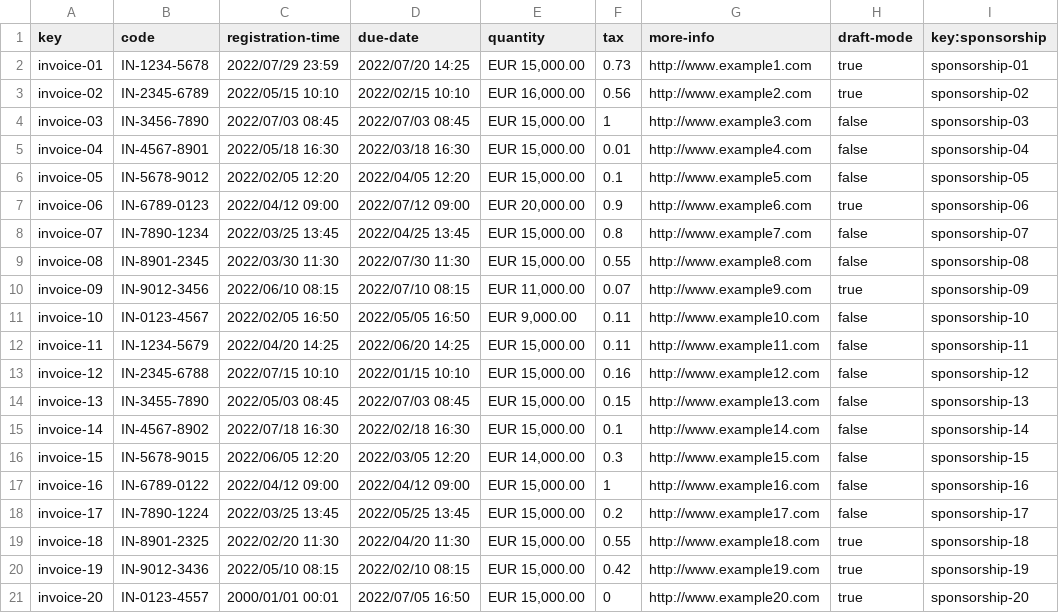
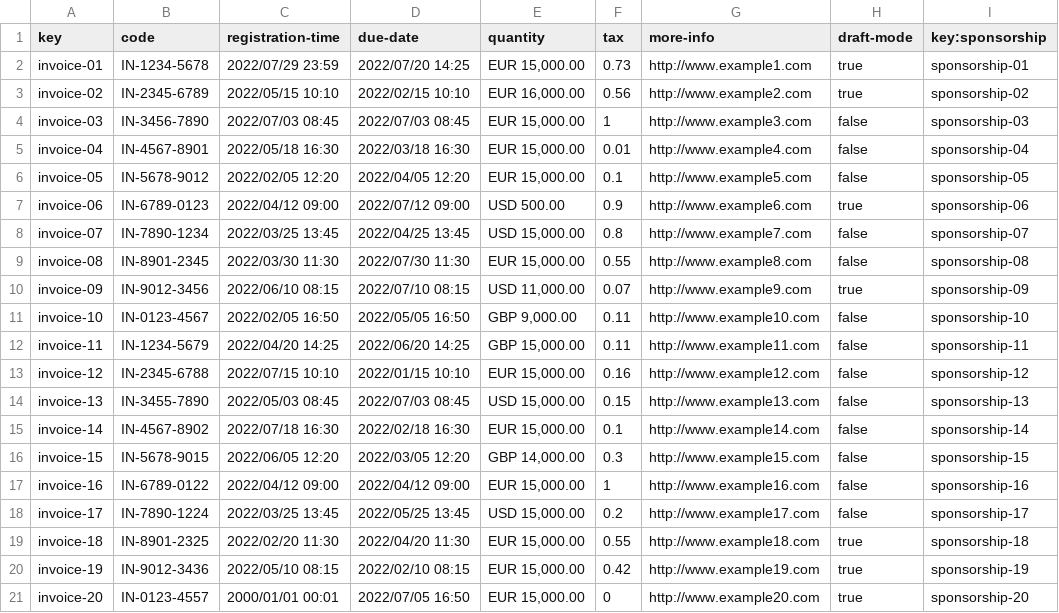
Before and after one commit to DaniFdezCab/DP2-2324-C1-043, a CSV file: src/main/webapp/WEB-INF/resources/sample-data/invoice.csv, drawn as a sheet.

```diff
--- a/src/main/webapp/WEB-INF/resources/sample-data/invoice.csv
+++ b/src/main/webapp/WEB-INF/resources/sample-data/invoice.csv
@@ -6,14 +6,14 @@ invoice-04,IN-4567-8901,2022/05/18 16:30,2022/03/18 16:30,"EUR 15,000.00",0.01,h
 invoice-05,IN-5678-9012,2022/02/05 12:20,2022/04/05 12:20,"EUR 15,000.00",0.1,http://www.example5.com,false,sponsorship-05
-invoice-06,IN-6789-0123,2022/04/12 09:00,2022/07/12 09:00,"EUR 20,000.00",0.9,http://www.example6.com,true,sponsorship-06
-invoice-07,IN-7890-1234,2022/03/25 13:45,2022/04/25 13:45,"EUR 15,000.00",0.8,http://www.example7.com,false,sponsorship-07
+invoice-06,IN-6789-0123,2022/04/12 09:00,2022/07/12 09:00,"USD 500.00",0.9,http://www.example6.com,true,sponsorship-06
+invoice-07,IN-7890-1234,2022/03/25 13:45,2022/04/25 13:45,"USD 15,000.00",0.8,http://www.example7.com,false,sponsorship-07
 invoice-08,IN-8901-2345,2022/03/30 11:30,2022/07/30 11:30,"EUR 15,000.00",0.55,http://www.example8.com,false,sponsorship-08
-invoice-09,IN-9012-3456,2022/06/10 08:15,2022/07/10 08:15,"EUR 11,000.00",0.07,http://www.example9.com,true,sponsorship-09
-invoice-10,IN-0123-4567,2022/02/05 16:50,2022/05/05 16:50,"EUR 9,000.00",0.11,http://www.example10.com,false,sponsorship-10
-invoice-11,IN-1234-5679,2022/04/20 14:25,2022/06/20 14:25,"EUR 15,000.00",0.11,http://www.example11.com,false,sponsorship-11
+invoice-09,IN-9012-3456,2022/06/10 08:15,2022/07/10 08:15,"USD 11,000.00",0.07,http://www.example9.com,true,sponsorship-09
+invoice-10,IN-0123-4567,2022/02/05 16:50,2022/05/05 16:50,"GBP 9,000.00",0.11,http://www.example10.com,false,sponsorship-10
+invoice-11,IN-1234-5679,2022/04/20 14:25,2022/06/20 14:25,"GBP 15,000.00",0.11,http://www.example11.com,false,sponsorship-11
 invoice-12,IN-2345-6788,2022/07/15 10:10,2022/01/15 10:10,"EUR 15,000.00",0.16,http://www.example12.com,false,sponsorship-12
-invoice-13,IN-3455-7890,2022/05/03 08:45,2022/07/03 08:45,"EUR 15,000.00",0.15,http://www.example13.com,false,sponsorship-13
+invoice-13,IN-3455-7890,2022/05/03 08:45,2022/07/03 08:45,"USD 15,000.00",0.15,http://www.example13.com,false,sponsorship-13
 invoice-14,IN-4567-8902,2022/07/18 16:30,2022/02/18 16:30,"EUR 15,000.00",0.1,http://www.example14.com,false,sponsorship-14
-invoice-15,IN-5678-9015,2022/06/05 12:20,2022/03/05 12:20,"EUR 14,000.00",0.3,http://www.example15.com,false,sponsorship-15
+invoice-15,IN-5678-9015,2022/06/05 12:20,2022/03/05 12:20,"GBP 14,000.00",0.3,http://www.example15.com,false,sponsorship-15
 invoice-16,IN-6789-0122,2022/04/12 09:00,2022/04/12 09:00,"EUR 15,000.00",1,http://www.example16.com,false,sponsorship-16
-invoice-17,IN-7890-1224,2022/03/25 13:45,2022/05/25 13:45,"EUR 15,000.00",0.2,http://www.example17.com,false,sponsorship-17
+invoice-17,IN-7890-1224,2022/03/25 13:45,2022/05/25 13:45,"USD 15,000.00",0.2,http://www.example17.com,false,sponsorship-17
 invoice-18,IN-8901-2325,2022/02/20 11:30,2022/04/20 11:30,"EUR 15,000.00",0.55,http://www.example18.com,true,sponsorship-18
```
Also changed, not shown: src/main/webapp/WEB-INF/resources/sample-data/sponsorship.csv, 28 other files.
